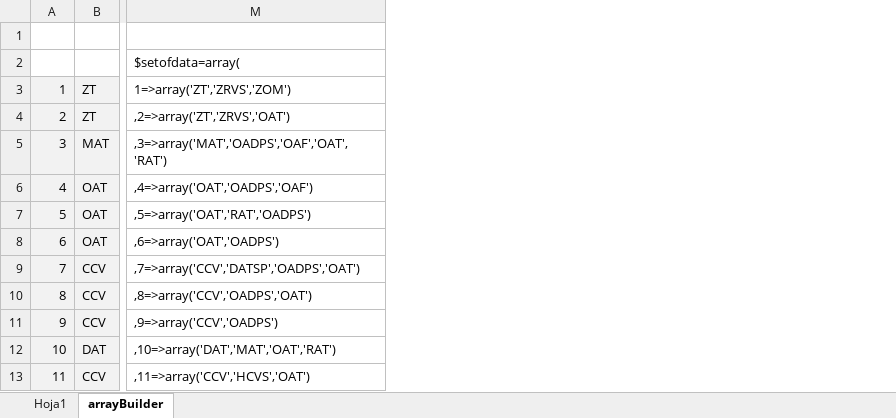
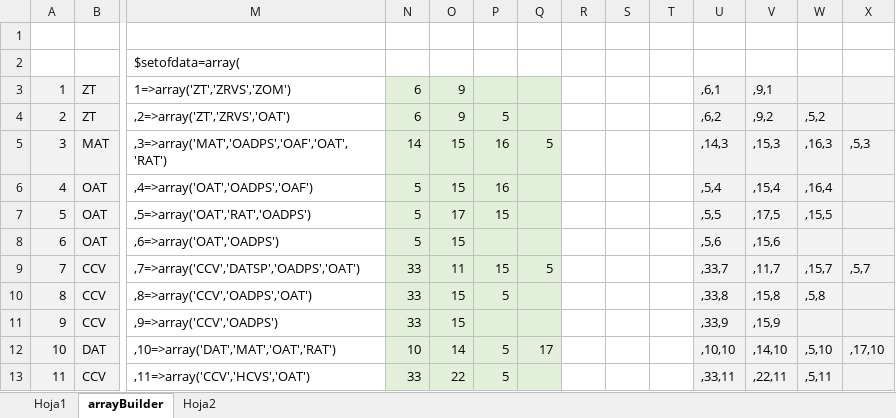
Before and after one commit to alejoto/smartChartv1, an Excel workbook: public/support files/array grouped data.xlsx, sheet arrayBuilder, drawn as a sheet; only a part is shown, gaps mark what is left out; values as stored, in another font and other column widths than the file's, no borders; the diff names each change by its address in the sheet, - before the commit and + after, or states it on an @@ line.

```diff
--- a/public/support files/array grouped data.xlsx (sheet arrayBuilder)
+++ b/public/support files/array grouped data.xlsx (sheet arrayBuilder)
+sheet tab: Hoja2
+column N, rows 3-13: 6 | 6 | 14 | 5 | 5 | 5 | 33 | 33 | 33 | 10 | 33
+column O, rows 3-13: 9 | 9 | 15 | 15 | 17 | 15 | 11 | 15 | 15 | 14 | 22
+column P, rows 4-13: 5 | 16 | 16 | 15 |  | 15 | 5 |  | 5 | 5
+column Q, rows 5-12: 5 |  |  |  | 5 |  |  | 17
+column R, empty
+column S, empty
+column T, empty
+column U, rows 3-13: ,6,1 | ,6,2 | ,14,3 | ,5,4 | ,5,5 | ,5,6 | ,33,7 | ,33,8 | ,33,9 | ,10,10 | ,33,11
+column V, rows 3-13: ,9,1 | ,9,2 | ,15,3 | ,15,4 | ,17,5 | ,15,6 | ,11,7 | ,15,8 | ,15,9 | ,14,10 | ,22,11
+column W, rows 4-13: ,5,2 | ,16,3 | ,16,4 | ,15,5 |  | ,15,7 | ,5,8 |  | ,5,10 | ,5,11
+column X, rows 5-12: ,5,3 |  |  |  | ,5,7 |  |  | ,17,10
```
Also changed, not shown: 4 other files.
